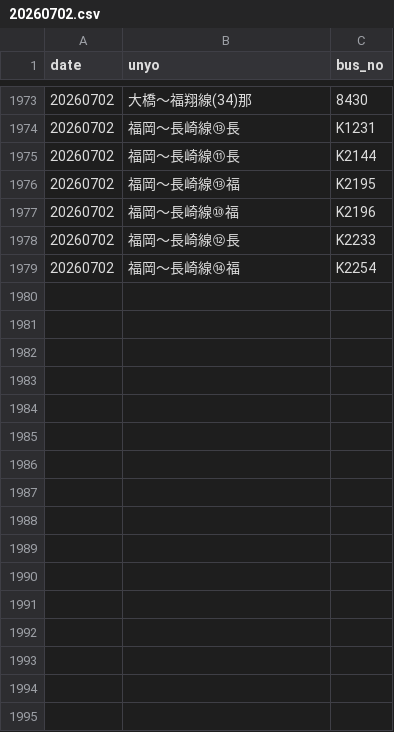
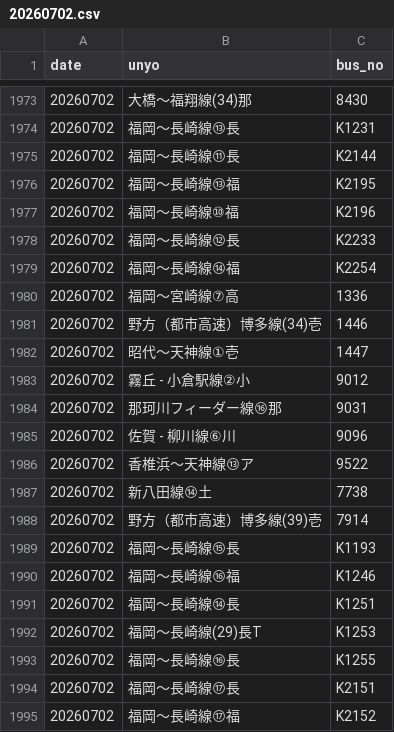
Before and after one commit to sakuraps1134/naviapp, a CSV file: 20260702.csv, drawn as a sheet; only a part is shown, gaps mark what is left out; the diff names each change by its address in the sheet, - before the commit and + after, or states it on an @@ line.

```diff
--- a/20260702.csv
+++ b/20260702.csv
+row 1980: 20260702 | 福岡～宮崎線⑦高 | 1336
+row 1981: 20260702 | 野方（都市高速）博多線(34)壱 | 1446
+row 1982: 20260702 | 昭代～天神線①壱 | 1447
+row 1983: 20260702 | 霧丘 - 小倉駅線②小 | 9012
+row 1984: 20260702 | 那珂川フィーダー線⑯那 | 9031
+row 1985: 20260702 | 佐賀 - 柳川線⑥川 | 9096
+row 1986: 20260702 | 香椎浜～天神線⑬ア | 9522
+row 1987: 20260702 | 新八田線⑭土 | 7738
+row 1988: 20260702 | 野方（都市高速）博多線(39)壱 | 7914
+row 1989: 20260702 | 福岡～長崎線⑮長 | K1193
+row 1990: 20260702 | 福岡～長崎線⑯福 | K1246
+row 1991: 20260702 | 福岡～長崎線⑭長 | K1251
+row 1992: 20260702 | 福岡～長崎線(29)長T | K1253
+row 1993: 20260702 | 福岡～長崎線⑯長 | K1255
+row 1994: 20260702 | 福岡～長崎線⑰長 | K2151
+row 1995: 20260702 | 福岡～長崎線⑰福 | K2152
```
Also changed, not shown: 1 other file.
